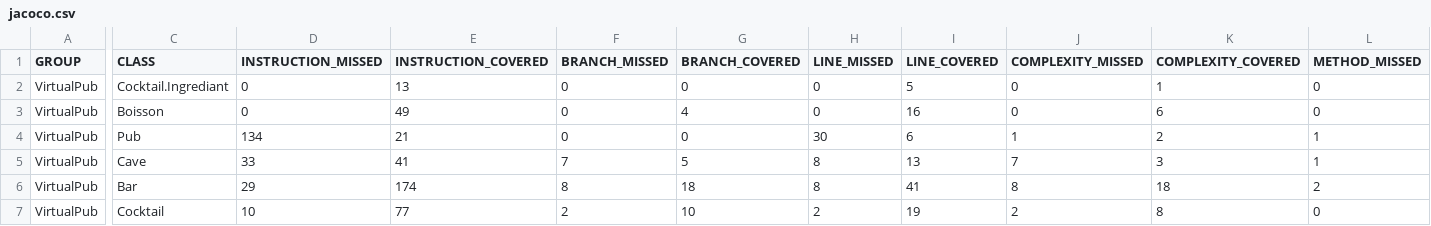
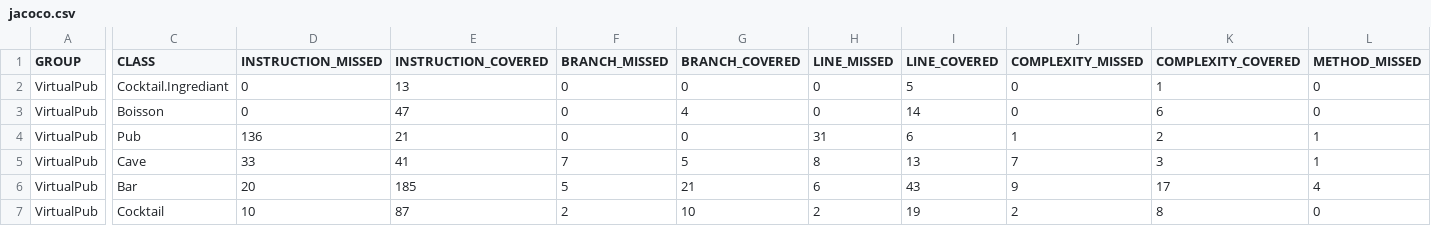
Before and after one commit to skiiing73/VirtualPubCorrige, a CSV file: target/site/jacoco/jacoco.csv, drawn as a sheet; only a part is shown, gaps mark what is left out; the diff covers the shown part only; the diff names each change by its address in the sheet, - before the commit and + after, or states it on an @@ line.

```diff
--- a/target/site/jacoco/jacoco.csv
+++ b/target/site/jacoco/jacoco.csv
-E3 (INSTRUCTION_COVERED): 49
+E3 (INSTRUCTION_COVERED): 47
-I3 (LINE_COVERED): 16
+I3 (LINE_COVERED): 14
-D4 (INSTRUCTION_MISSED): 134
+D4 (INSTRUCTION_MISSED): 136
-H4 (LINE_MISSED): 30
+H4 (LINE_MISSED): 31
-D6 (INSTRUCTION_MISSED): 29
+D6 (INSTRUCTION_MISSED): 20
-E6 (INSTRUCTION_COVERED): 174
+E6 (INSTRUCTION_COVERED): 185
-F6 (BRANCH_MISSED): 8
+F6 (BRANCH_MISSED): 5
-G6 (BRANCH_COVERED): 18
+G6 (BRANCH_COVERED): 21
-H6 (LINE_MISSED): 8
+H6 (LINE_MISSED): 6
-I6 (LINE_COVERED): 41
+I6 (LINE_COVERED): 43
-J6 (COMPLEXITY_MISSED): 8
+J6 (COMPLEXITY_MISSED): 9
-K6 (COMPLEXITY_COVERED): 18
+K6 (COMPLEXITY_COVERED): 17
-L6 (METHOD_MISSED): 2
+L6 (METHOD_MISSED): 4
-E7 (INSTRUCTION_COVERED): 77
+E7 (INSTRUCTION_COVERED): 87
```
Also changed, not shown: 1 edited cell elsewhere in this file, 46 other files.
